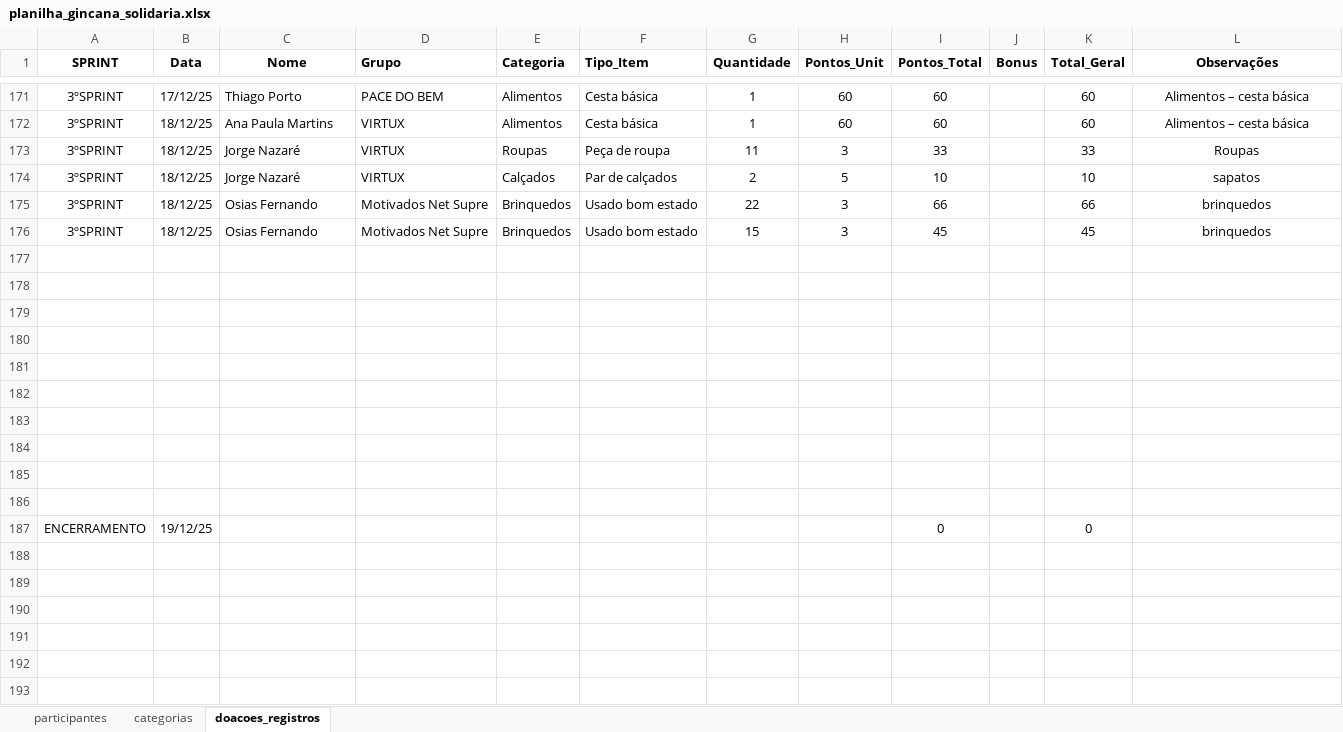
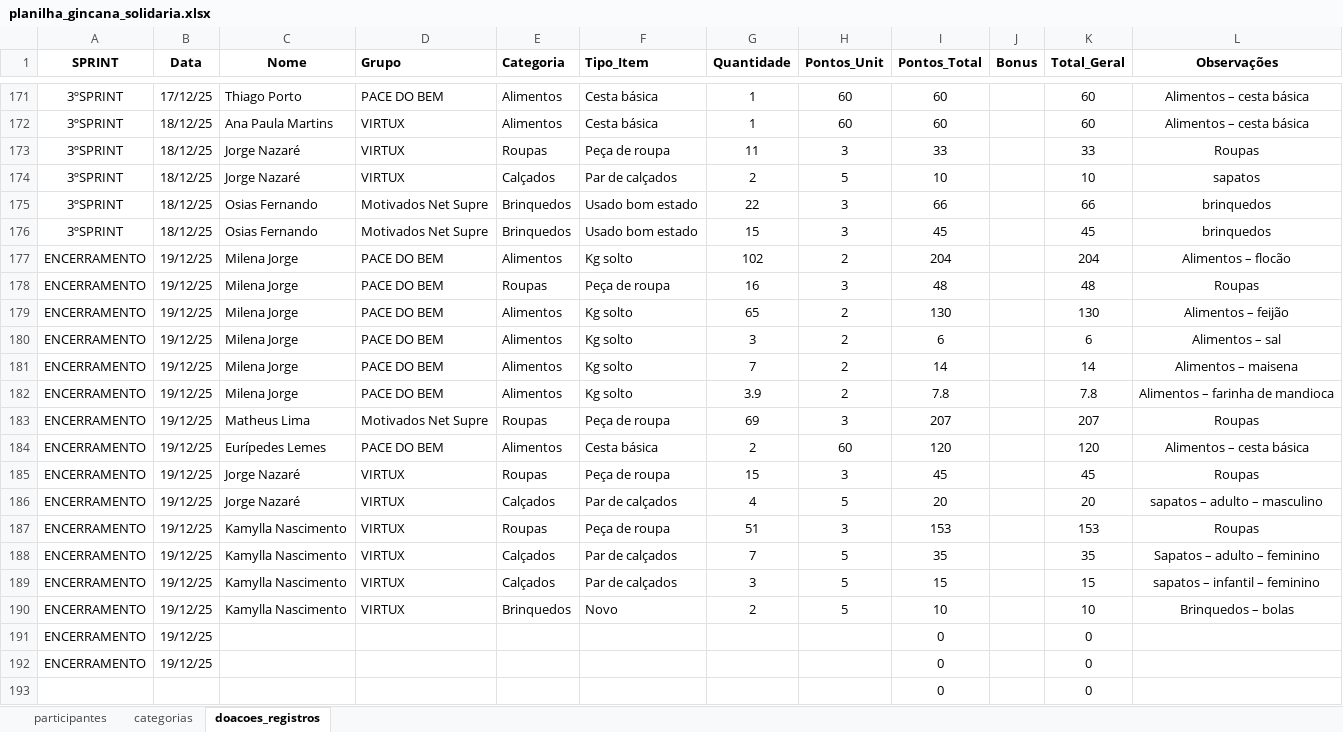
Before and after one commit to Tiagoalvesds/gincana_do_bem, an Excel workbook: planilha_gincana_solidaria.xlsx, sheet doacoes_registros, drawn as a sheet; only a part is shown, gaps mark what is left out; values as stored, in another font and other column widths than the file's, no borders; charts and pictures not drawn; the diff names each change by its address in the sheet, - before the commit and + after, or states it on an @@ line.

Commit message:
atualizacao_19.12.25

```diff
--- a/planilha_gincana_solidaria.xlsx (sheet doacoes_registros)
+++ b/planilha_gincana_solidaria.xlsx (sheet doacoes_registros)
-row 177: (empty)
+row 177: ENCERRAMENTO | 19/12/25 | Milena Jorge | PACE DO BEM | Alimentos | Kg solto | 102 | 2 | 204 |  | 204 | Alimentos – flocão
-row 178: (empty)
+row 178: ENCERRAMENTO | 19/12/25 | Milena Jorge | PACE DO BEM | Roupas | Peça de roupa | 16 | 3 | 48 |  | 48 | Roupas
-row 179: (empty)
+row 179: ENCERRAMENTO | 19/12/25 | Milena Jorge | PACE DO BEM | Alimentos | Kg solto | 65 | 2 | 130 |  | 130 | Alimentos – feijão
-row 180: (empty)
+row 180: ENCERRAMENTO | 19/12/25 | Milena Jorge | PACE DO BEM | Alimentos | Kg solto | 3 | 2 | 6 |  | 6 | Alimentos – sal
-row 181: (empty)
+row 181: ENCERRAMENTO | 19/12/25 | Milena Jorge | PACE DO BEM | Alimentos | Kg solto | 7 | 2 | 14 |  | 14 | Alimentos – maisena
-row 182: (empty)
+row 182: ENCERRAMENTO | 19/12/25 | Milena Jorge | PACE DO BEM | Alimentos | Kg solto | 3.9 | 2 | 7.8 |  | 7.8 | Alimentos – farinha de mandioca
-row 183: (empty)
+row 183: ENCERRAMENTO | 19/12/25 | Matheus Lima | Motivados Net Supre | Roupas | Peça de roupa | 69 | 3 | 207 |  | 207 | Roupas
-row 184: (empty)
+row 184: ENCERRAMENTO | 19/12/25 | Eurípedes Lemes | PACE DO BEM | Alimentos | Cesta básica | 2 | 60 | 120 |  | 120 | Alimentos – cesta básica
-row 185: (empty)
+row 185: ENCERRAMENTO | 19/12/25 | Jorge Nazaré | VIRTUX | Roupas | Peça de roupa | 15 | 3 | 45 |  | 45 | Roupas
-row 186: (empty)
+row 186: ENCERRAMENTO | 19/12/25 | Jorge Nazaré | VIRTUX | Calçados | Par de calçados | 4 | 5 | 20 |  | 20 | sapatos – adulto – masculino
+row 187: ENCERRAMENTO | 19/12/25 | Kamylla Nascimento | VIRTUX | Roupas | Peça de roupa | 51 | 3 | 153 |  | 153 | Roupas
+row 188: ENCERRAMENTO | 19/12/25 | Kamylla Nascimento | VIRTUX | Calçados | Par de calçados | 7 | 5 | 35 |  | 35 | Sapatos – adulto – feminino
+row 189: ENCERRAMENTO | 19/12/25 | Kamylla Nascimento | VIRTUX | Calçados | Par de calçados | 3 | 5 | 15 |  | 15 | sapatos – infantil – feminino
+row 190: ENCERRAMENTO | 19/12/25 | Kamylla Nascimento | VIRTUX | Brinquedos | Novo | 2 | 5 | 10 |  | 10 | Brinquedos – bolas
+row 192: ENCERRAMENTO | 19/12/25 |  |  |  |  |  |  | 0 |  | 0
+row 193:  |  |  |  |  |  |  |  | 0 |  | 0
```
Also changed, not shown: formulas that keep their value.
